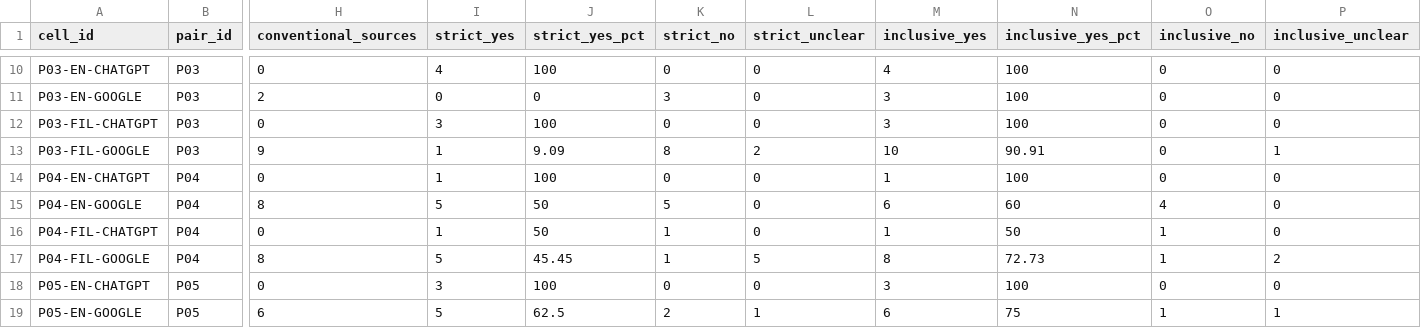
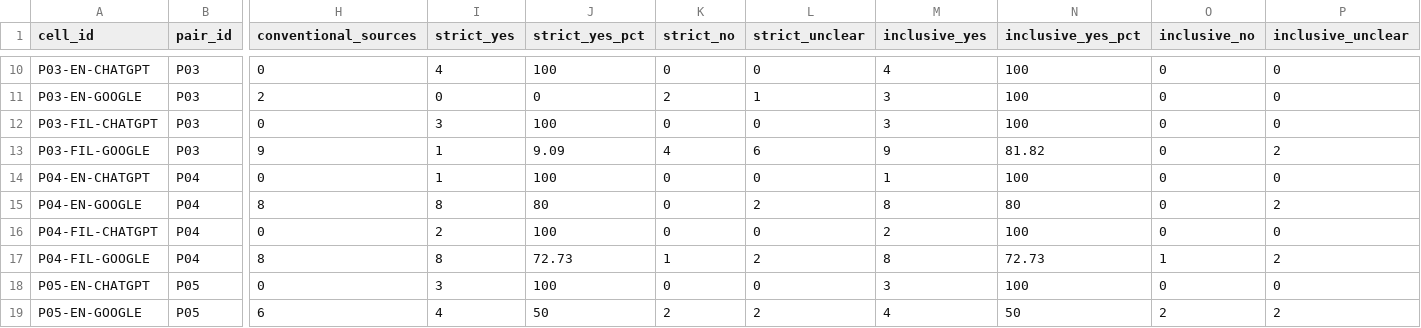
Before and after one commit to dddorado/information-friction-reproducibility, a CSV file: data/full-24-pair-cell-results-adjudicated.csv, drawn as a sheet; only a part is shown, gaps mark what is left out; the diff covers the shown part only; the diff names each change by its address in the sheet, - before the commit and + after, or states it on an @@ line.

```diff
--- a/data/full-24-pair-cell-results-adjudicated.csv
+++ b/data/full-24-pair-cell-results-adjudicated.csv
-K11 (strict_no): 3
+K11 (strict_no): 2
-L11 (strict_unclear): 0
+L11 (strict_unclear): 1
-K13 (strict_no): 8
+K13 (strict_no): 4
-L13 (strict_unclear): 2
+L13 (strict_unclear): 6
-M13 (inclusive_yes): 10
+M13 (inclusive_yes): 9
-N13 (inclusive_yes_pct): 90.91
+N13 (inclusive_yes_pct): 81.82
-P13 (inclusive_unclear): 1
+P13 (inclusive_unclear): 2
-I15 (strict_yes): 5
+I15 (strict_yes): 8
-J15 (strict_yes_pct): 50
+J15 (strict_yes_pct): 80
-K15 (strict_no): 5
+K15 (strict_no): 0
-L15 (strict_unclear): 0
+L15 (strict_unclear): 2
-M15 (inclusive_yes): 6
+M15 (inclusive_yes): 8
-N15 (inclusive_yes_pct): 60
+N15 (inclusive_yes_pct): 80
-O15 (inclusive_no): 4
+O15 (inclusive_no): 0
-P15 (inclusive_unclear): 0
+P15 (inclusive_unclear): 2
-I16 (strict_yes): 1
+I16 (strict_yes): 2
-J16 (strict_yes_pct): 50
+J16 (strict_yes_pct): 100
-K16 (strict_no): 1
+K16 (strict_no): 0
-M16 (inclusive_yes): 1
+M16 (inclusive_yes): 2
-N16 (inclusive_yes_pct): 50
+N16 (inclusive_yes_pct): 100
-O16 (inclusive_no): 1
+O16 (inclusive_no): 0
-I17 (strict_yes): 5
+I17 (strict_yes): 8
-J17 (strict_yes_pct): 45.45
+J17 (strict_yes_pct): 72.73
-L17 (strict_unclear): 5
+L17 (strict_unclear): 2
-I19 (strict_yes): 5
+I19 (strict_yes): 4
-J19 (strict_yes_pct): 62.5
+J19 (strict_yes_pct): 50
-L19 (strict_unclear): 1
+L19 (strict_unclear): 2
-M19 (inclusive_yes): 6
+M19 (inclusive_yes): 4
-N19 (inclusive_yes_pct): 75
+N19 (inclusive_yes_pct): 50
-O19 (inclusive_no): 1
+O19 (inclusive_no): 2
-P19 (inclusive_unclear): 1
+P19 (inclusive_unclear): 2
```
Also changed, not shown: 106 edited cells elsewhere in this file, data/full-24-pair-citation-carry-through-adjudicated.csv, data/full-24-pair-source-role-summary-adjudicated.csv, 15 other files.
